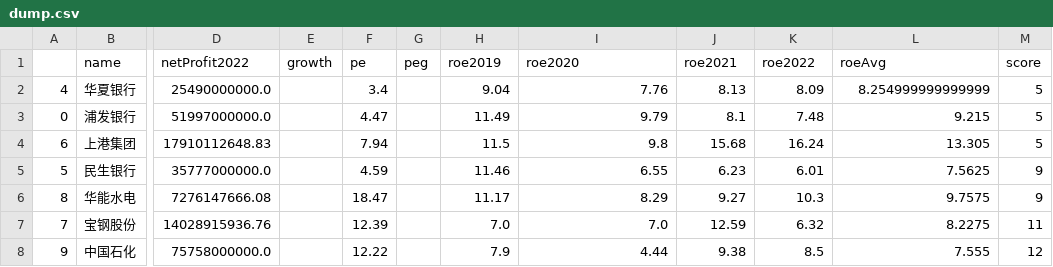
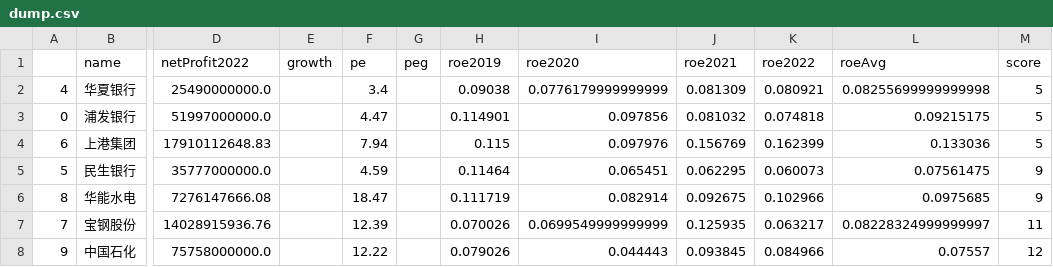
Before and after one commit to darkinglight/help, a CSV file: python/baostock/dump.csv, drawn as a sheet; only a part is shown, gaps mark what is left out; the diff names each change by its address in the sheet, - before the commit and + after, or states it on an @@ line.

```diff
--- a/python/baostock/dump.csv
+++ b/python/baostock/dump.csv
-H2 (roe2019): 9.04
+H2 (roe2019): 0.09038
-I2 (roe2020): 7.76
+I2 (roe2020): 0.0776179999999999
-J2 (roe2021): 8.13
+J2 (roe2021): 0.081309
-K2 (roe2022): 8.09
+K2 (roe2022): 0.080921
-L2 (roeAvg): 8.254999999999999
+L2 (roeAvg): 0.08255699999999998
-H3 (roe2019): 11.49
+H3 (roe2019): 0.114901
-I3 (roe2020): 9.79
+I3 (roe2020): 0.097856
-J3 (roe2021): 8.1
+J3 (roe2021): 0.081032
-K3 (roe2022): 7.48
+K3 (roe2022): 0.074818
-L3 (roeAvg): 9.215
+L3 (roeAvg): 0.09215175
-H4 (roe2019): 11.5
+H4 (roe2019): 0.115
-I4 (roe2020): 9.8
+I4 (roe2020): 0.097976
-J4 (roe2021): 15.68
+J4 (roe2021): 0.156769
-K4 (roe2022): 16.24
+K4 (roe2022): 0.162399
-L4 (roeAvg): 13.305
+L4 (roeAvg): 0.133036
-H5 (roe2019): 11.46
+H5 (roe2019): 0.11464
-I5 (roe2020): 6.55
+I5 (roe2020): 0.065451
-J5 (roe2021): 6.23
+J5 (roe2021): 0.062295
-K5 (roe2022): 6.01
+K5 (roe2022): 0.060073
-L5 (roeAvg): 7.5625
+L5 (roeAvg): 0.07561475
-H6 (roe2019): 11.17
+H6 (roe2019): 0.111719
-I6 (roe2020): 8.29
+I6 (roe2020): 0.082914
-J6 (roe2021): 9.27
+J6 (roe2021): 0.092675
-K6 (roe2022): 10.3
+K6 (roe2022): 0.102966
-L6 (roeAvg): 9.7575
+L6 (roeAvg): 0.0975685
-H7 (roe2019): 7.0
+H7 (roe2019): 0.070026
-I7 (roe2020): 7.0
+I7 (roe2020): 0.0699549999999999
-J7 (roe2021): 12.59
+J7 (roe2021): 0.125935
-K7 (roe2022): 6.32
+K7 (roe2022): 0.063217
-L7 (roeAvg): 8.2275
+L7 (roeAvg): 0.08228324999999997
-H8 (roe2019): 7.9
+H8 (roe2019): 0.079026
-I8 (roe2020): 4.44
+I8 (roe2020): 0.044443
-J8 (roe2021): 9.38
+J8 (roe2021): 0.093845
-K8 (roe2022): 8.5
+K8 (roe2022): 0.084966
-L8 (roeAvg): 7.555
+L8 (roeAvg): 0.07557
```
Also changed, not shown: 1 other file.
